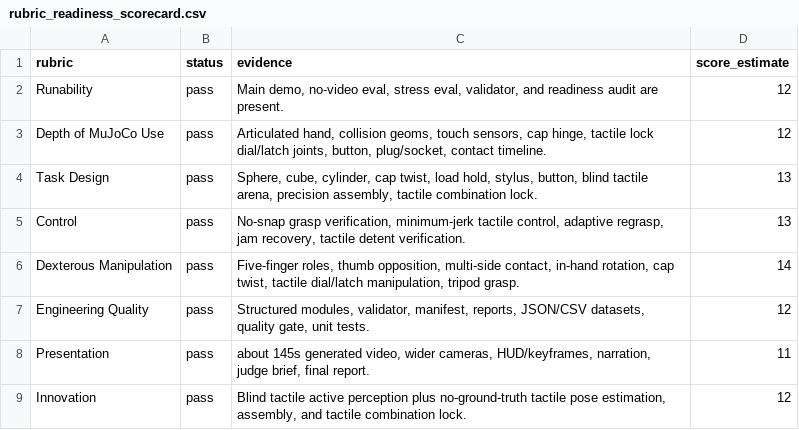
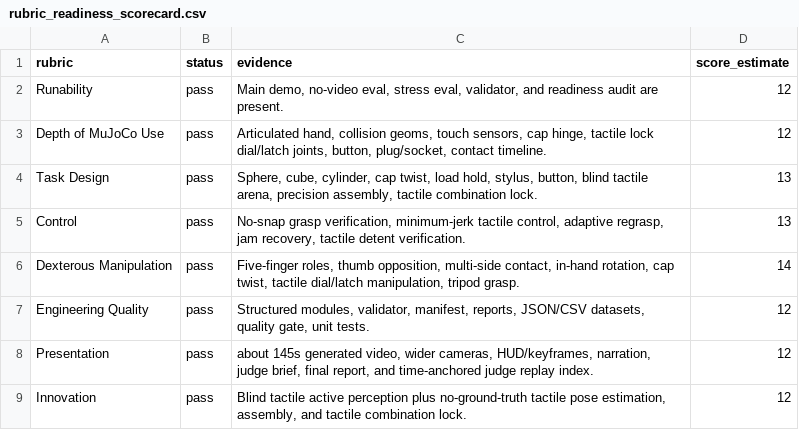
Before and after one commit to ducthuykh1009/Robothon-starter, a CSV file: submissions/dexhand_lab/outputs/rubric_readiness_scorecard.csv, drawn as a sheet.

```diff
--- a/submissions/dexhand_lab/outputs/rubric_readiness_scorecard.csv
+++ b/submissions/dexhand_lab/outputs/rubric_readiness_scorecard.csv
@@ -7,3 +7,3 @@ Dexterous Manipulation,pass,"Five-finger roles, thumb opposition, multi-side con
 Engineering Quality,pass,"Structured modules, validator, manifest, reports, JSON/CSV datasets, quality gate, unit tests.",12
-Presentation,pass,"about 145s generated video, wider cameras, HUD/keyframes, narration, judge brief, final report.",11
+Presentation,pass,"about 145s generated video, wider cameras, HUD/keyframes, narration, judge brief, final report, and time-anchored judge replay index.",12
 Innovation,pass,"Blind tactile active perception plus no-ground-truth tactile pose estimation, assembly, and tactile combination lock.",12
```
Also changed, not shown: submissions/dexhand_lab/dataset/task_suite.csv, 22 other files.
